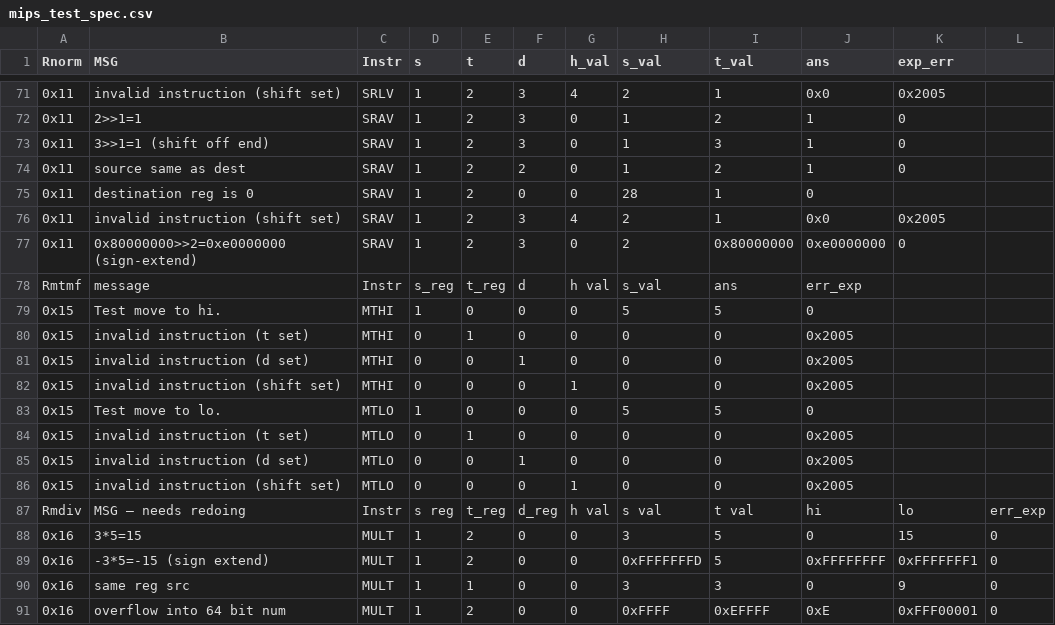
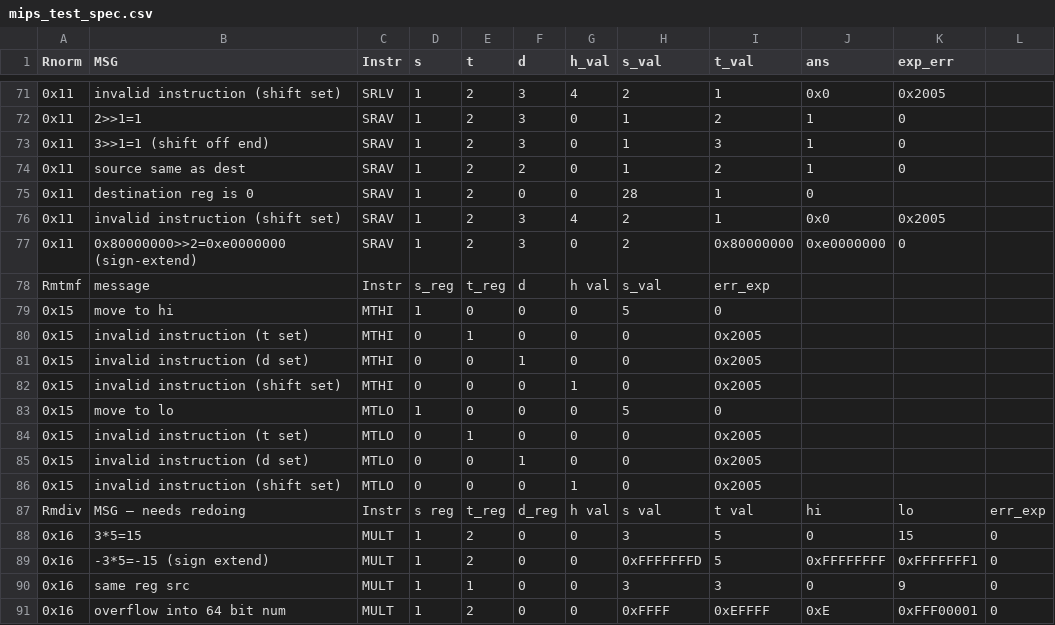
Before and after one commit to ps-george/arch2-2016-cw1, a CSV file: src/gsp14/mips_test_spec.csv, drawn as a sheet; only a part is shown, gaps mark what is left out; the diff covers the shown part only.

Commit message:
Correct M/MF functions, added J and some I branch tests

```diff
--- a/src/gsp14/mips_test_spec.csv
+++ b/src/gsp14/mips_test_spec.csv
@@ -77,11 +77,11 @@ Rnorm,MSG,Instr,s,t,d,h_val,s_val,t_val,ans,exp_err,
 0x11,0x80000000>>2=0xe0000000 (sign-extend),SRAV,1,2,3,0,2,0x80000000,0xe0000000,0,
-Rmtmf,message,Instr,s_reg,t_reg,d,h val,s_val,ans,err_exp,,
-0x15,Test move to hi.,MTHI,1,0,0,0,5,5,0,,
-0x15,invalid instruction (t set),MTHI,0,1,0,0,0,0,0x2005,,
-0x15,invalid instruction (d set),MTHI,0,0,1,0,0,0,0x2005,,
-0x15,invalid instruction (shift set),MTHI,0,0,0,1,0,0,0x2005,,
-0x15,Test move to lo.,MTLO,1,0,0,0,5,5,0,,
-0x15,invalid instruction (t set),MTLO,0,1,0,0,0,0,0x2005,,
-0x15,invalid instruction (d set),MTLO,0,0,1,0,0,0,0x2005,,
-0x15,invalid instruction (shift set),MTLO,0,0,0,1,0,0,0x2005,,
+Rmtmf,message,Instr,s_reg,t_reg,d,h val,s_val,err_exp,,,
+0x15,move to hi,MTHI,1,0,0,0,5,0,,,
+0x15,invalid instruction (t set),MTHI,0,1,0,0,0,0x2005,,,
+0x15,invalid instruction (d set),MTHI,0,0,1,0,0,0x2005,,,
+0x15,invalid instruction (shift set),MTHI,0,0,0,1,0,0x2005,,,
+0x15,move to lo,MTLO,1,0,0,0,5,0,,,
+0x15,invalid instruction (t set),MTLO,0,1,0,0,0,0x2005,,,
+0x15,invalid instruction (d set),MTLO,0,0,1,0,0,0x2005,,,
+0x15,invalid instruction (shift set),MTLO,0,0,0,1,0,0x2005,,,
 Rmdiv,MSG – needs redoing,Instr,s reg,t_reg,d_reg,h val,s val,t val,hi,lo,err_exp
```
Also changed, not shown: 9 added rows, 1 removed row, 2 moved rows and 1 edited cell elsewhere in this file, 2 other files.
